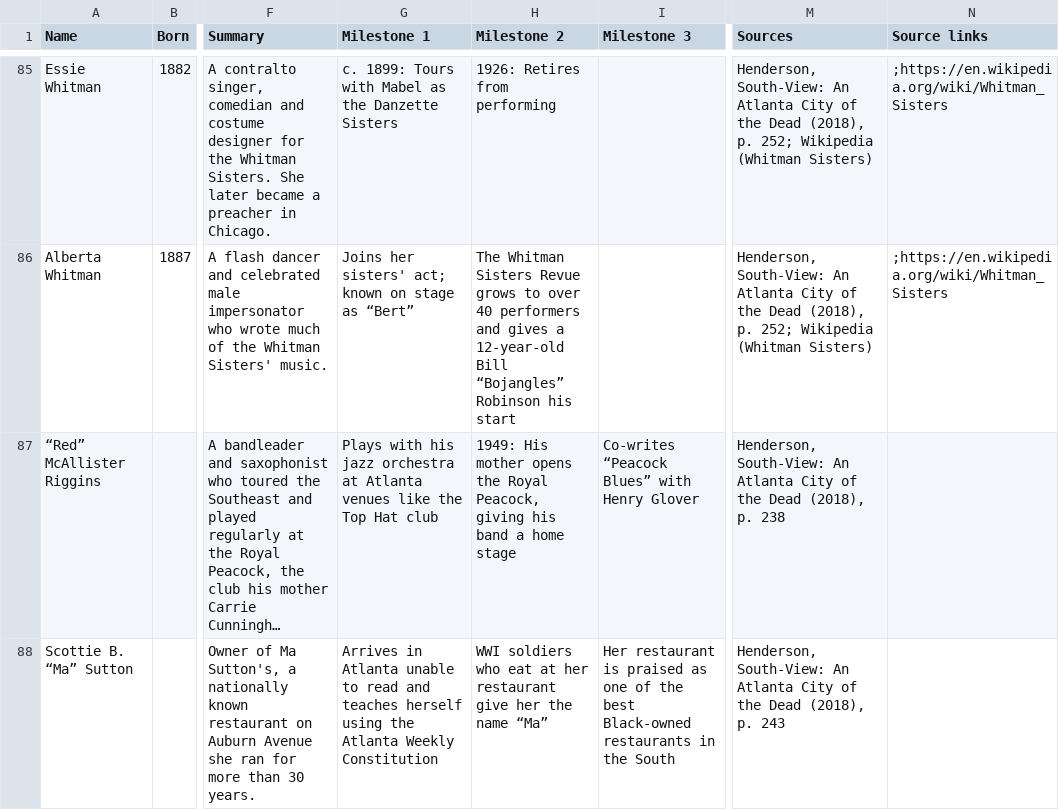
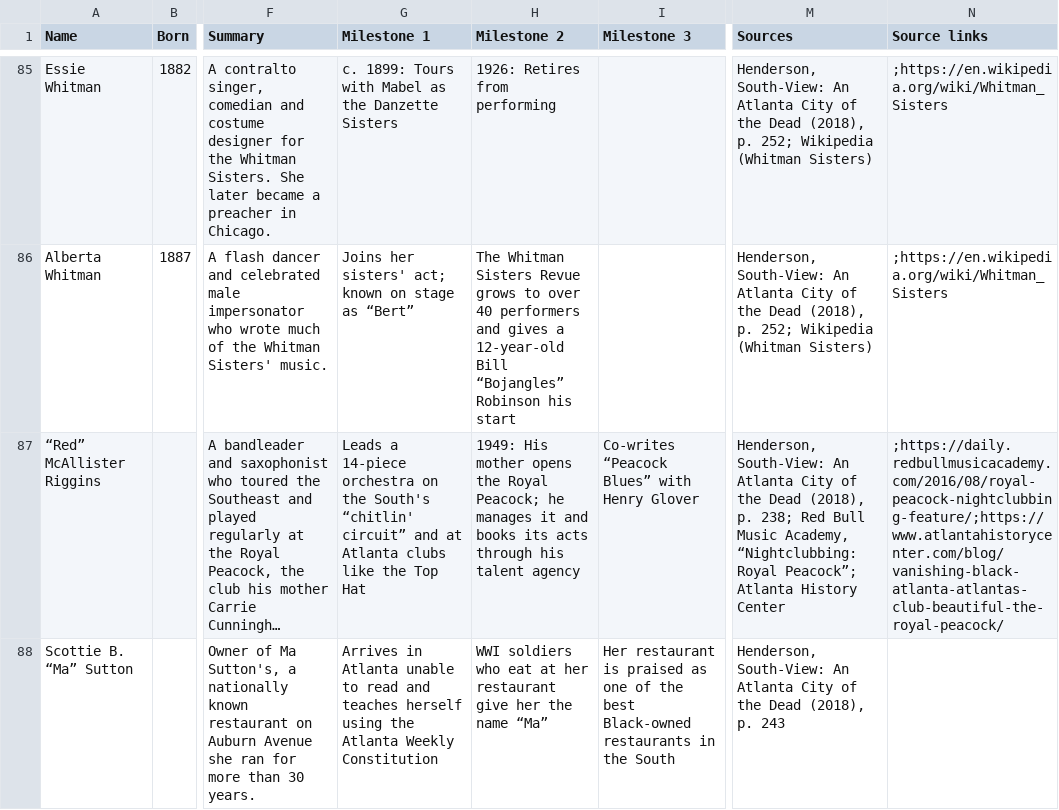
Before and after one commit to Yaashboii/south-view-timeline, a CSV file: south-view-people.csv, drawn as a sheet; only a part is shown, gaps mark what is left out; long unchanged cells end in …; the diff names each change by its address in the sheet, - before the commit and + after, or states it on an @@ line.

```diff
--- a/south-view-people.csv
+++ b/south-view-people.csv
-G87 (Milestone 1): Plays with his jazz orchestra at Atlanta venues like the Top Hat club
+G87 (Milestone 1): Leads a 14-piece orchestra on the South's “chitlin' circuit” and at Atlanta clubs like the Top Hat
-H87 (Milestone 2): …the Royal Peacock, giving his band a home stage
+H87 (Milestone 2): …the Royal Peacock; he manages it and books its acts through his talent agency
-M87 (Sources): …(2018), p. 238
+M87 (Sources): …(2018), p. 238; Red Bull Music Academy, “Nightclubbing: Royal Peacock”; Atlanta History Center
-N87 (Source links): (empty)
+N87 (Source links): ;https://daily.redbullmusicacademy.com/2016/08/royal-peacock-nightclubbing-feature/;https://www.atlantahistorycenter.com/blog/vanishing-black-atlanta-atlantas-club-beautiful-the-royal-peacock/
```
Also changed, not shown: 1 other file.
